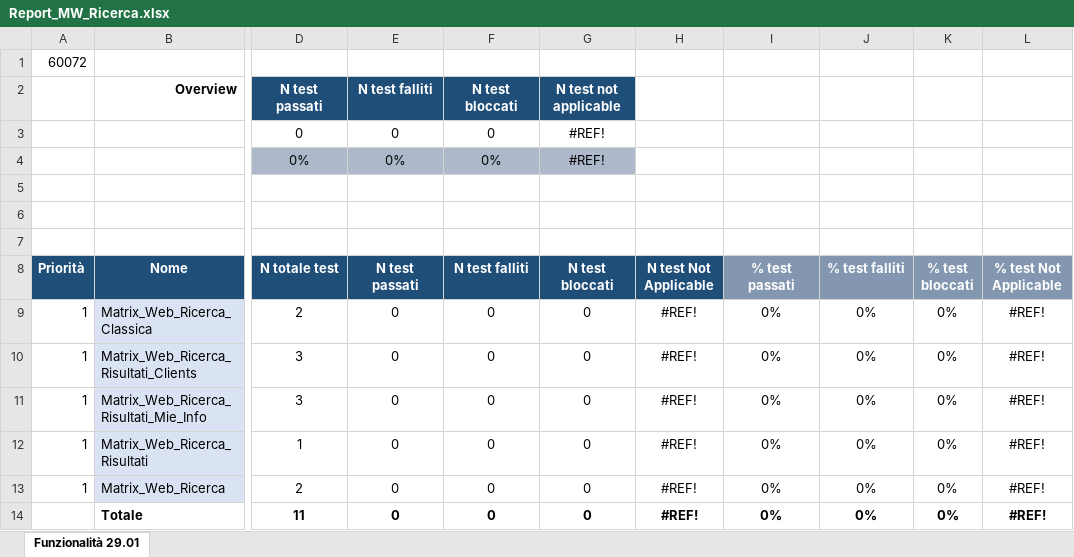
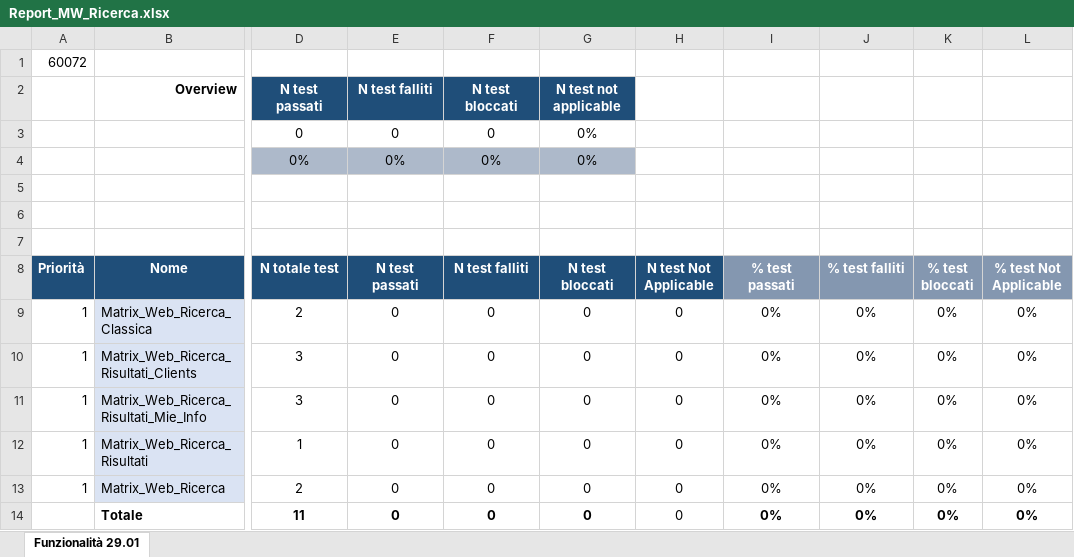
Before and after one commit to KevinPusateri/AZ, an Excel workbook: docs/reports/Report_MW_Ricerca.xlsx, sheet Funzionalità 29.01, drawn as a sheet; only a part is shown, gaps mark what is left out; values as stored, in another font and other column widths than the file's, no borders; conditional formats not drawn; the diff names each change by its address in the sheet, - before the commit and + after, or states it on an @@ line.

Commit message:
report ricerca

```diff
--- a/docs/reports/Report_MW_Ricerca.xlsx (sheet Funzionalità 29.01)
+++ b/docs/reports/Report_MW_Ricerca.xlsx (sheet Funzionalità 29.01)
-G3:G4 (N test bloccati): #REF!
+G3:G4 (N test bloccati): 0%
-H9:H14 (N test Not Applicable): #REF!
+H9:H14 (N test Not Applicable): 0
-L9:L14 (% test Not Applicable): #REF!
+L9:L14 (% test Not Applicable): 0%
-H14 bold: on
+H14 bold: off
```
